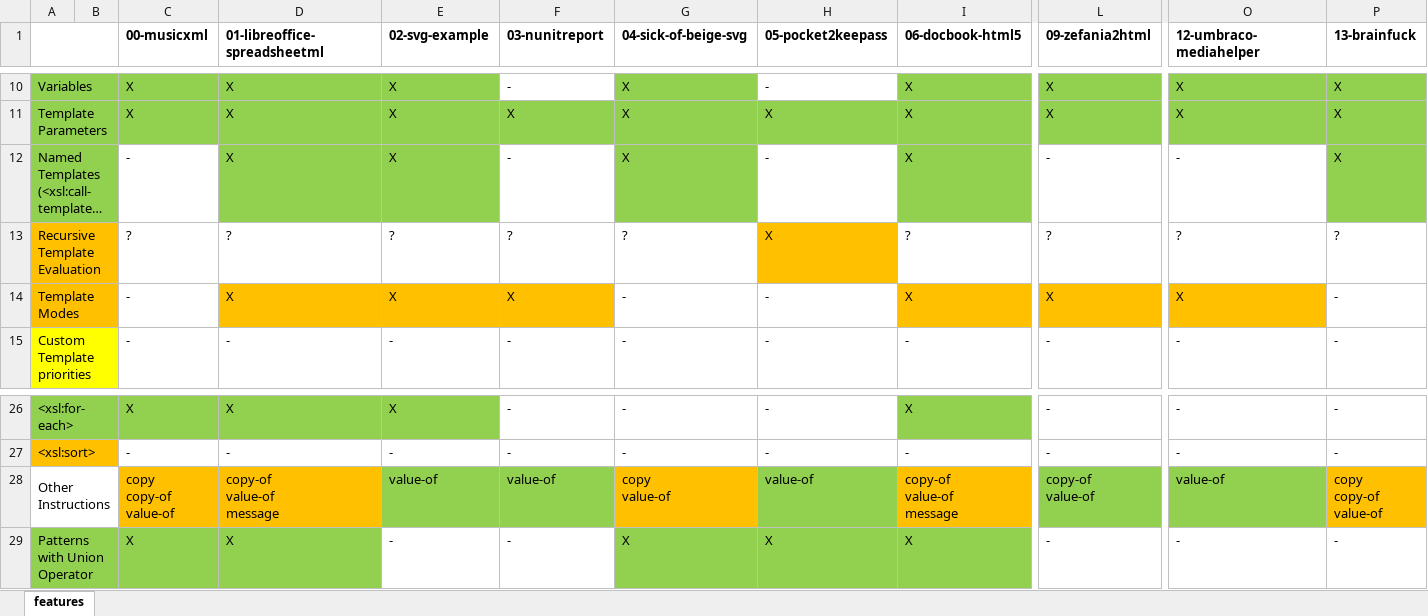
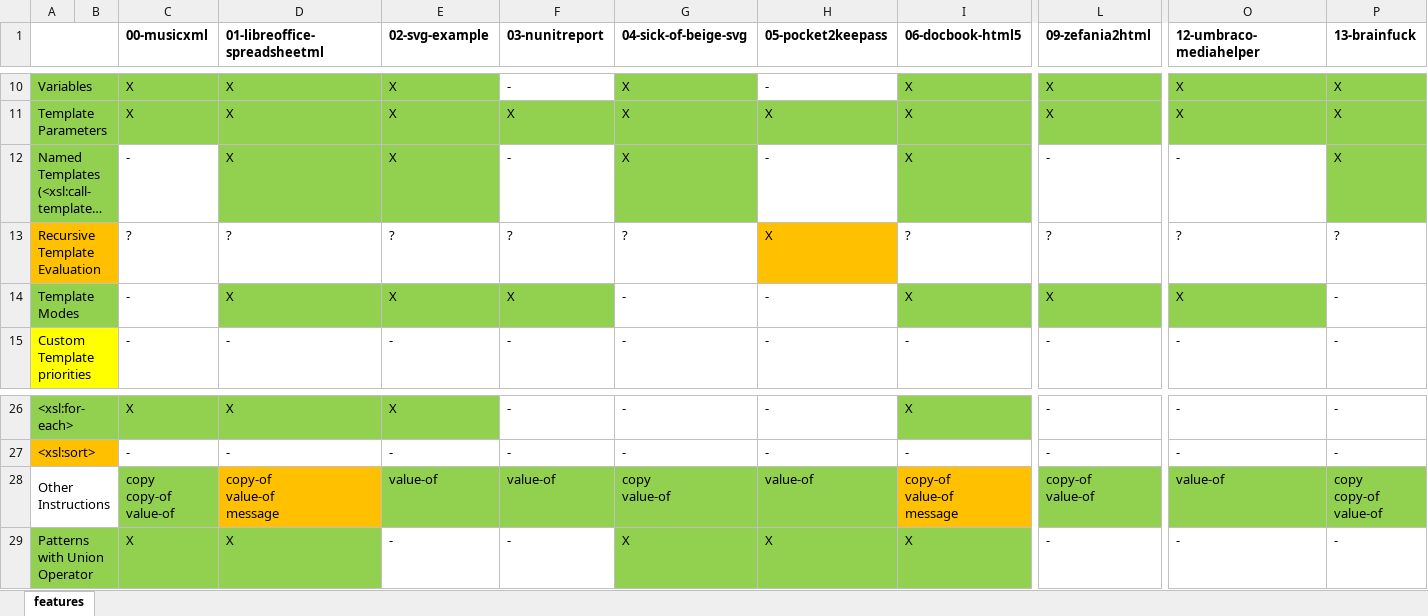
Before and after one commit to Boddlnagg/analyzexslt, an Excel workbook: xslt-collection/features.xlsx, sheet features, drawn as a sheet; only a part is shown, gaps mark what is left out; long unchanged cells end in …; values as stored, in another font and other column widths than the file's, no borders; the diff names each change by its address in the sheet, - before the commit and + after, or states it on an @@ line.

Commit message:
Updated feature table

```diff
--- a/xslt-collection/features.xlsx (sheet features)
+++ b/xslt-collection/features.xlsx (sheet features)
-A14:B14 fill: #FFC000
+A14:B14 fill: #92D050
-D14:F14 fill: #FFC000
+D14:F14 fill: #92D050
-I14 fill: #FFC000
+I14 fill: #92D050
-L14 fill: #FFC000
+L14 fill: #92D050
-O14 fill: #FFC000
+O14 fill: #92D050
-C28 fill: #FFC000
+C28 fill: #92D050
-G28 fill: #FFC000
+G28 fill: #92D050
-P28 fill: #FFC000
+P28 fill: #92D050
```
Also changed, not shown: 1 other file.
